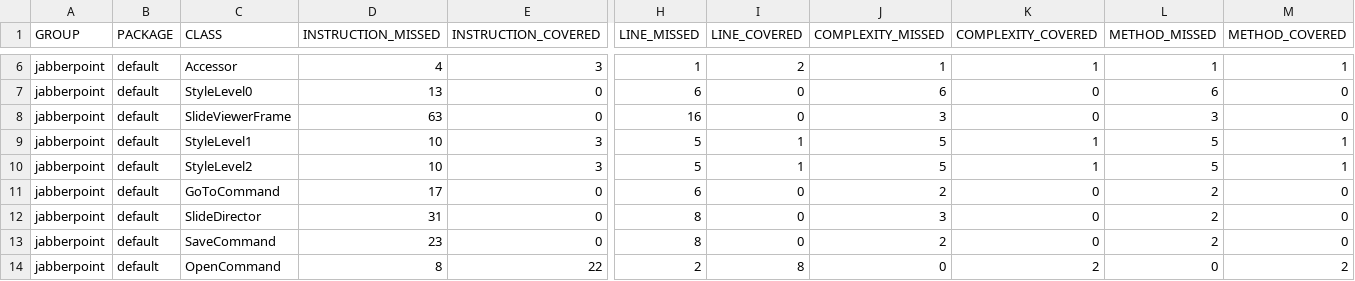
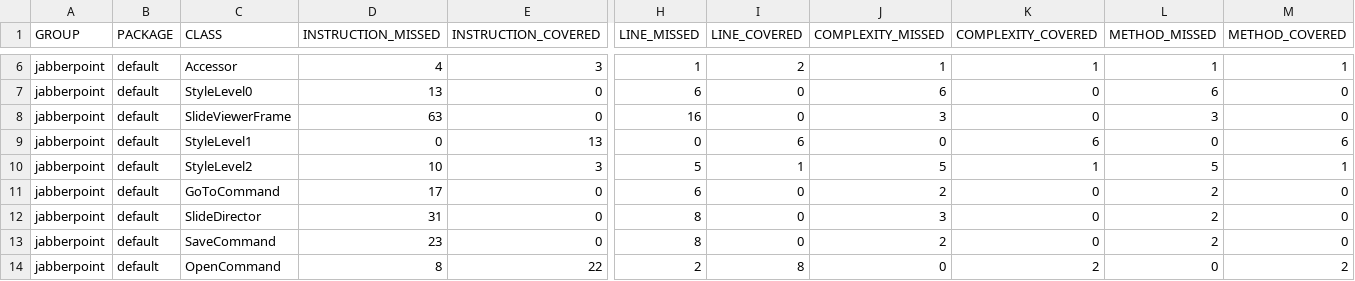
Before and after one commit to Clarissa003/Sofware-Quality, a CSV file: target/site/jacoco/jacoco.csv, drawn as a sheet; only a part is shown, gaps mark what is left out; the diff names each change by its address in the sheet, - before the commit and + after, or states it on an @@ line.

```diff
--- a/target/site/jacoco/jacoco.csv
+++ b/target/site/jacoco/jacoco.csv
-D9 (INSTRUCTION_MISSED): 10
+D9 (INSTRUCTION_MISSED): 0
-E9 (INSTRUCTION_COVERED): 3
+E9 (INSTRUCTION_COVERED): 13
-H9 (LINE_MISSED): 5
+H9 (LINE_MISSED): 0
-I9 (LINE_COVERED): 1
+I9 (LINE_COVERED): 6
-J9 (COMPLEXITY_MISSED): 5
+J9 (COMPLEXITY_MISSED): 0
-K9 (COMPLEXITY_COVERED): 1
+K9 (COMPLEXITY_COVERED): 6
-L9 (METHOD_MISSED): 5
+L9 (METHOD_MISSED): 0
-M9 (METHOD_COVERED): 1
+M9 (METHOD_COVERED): 6
```
Also changed, not shown: 17 other files.
